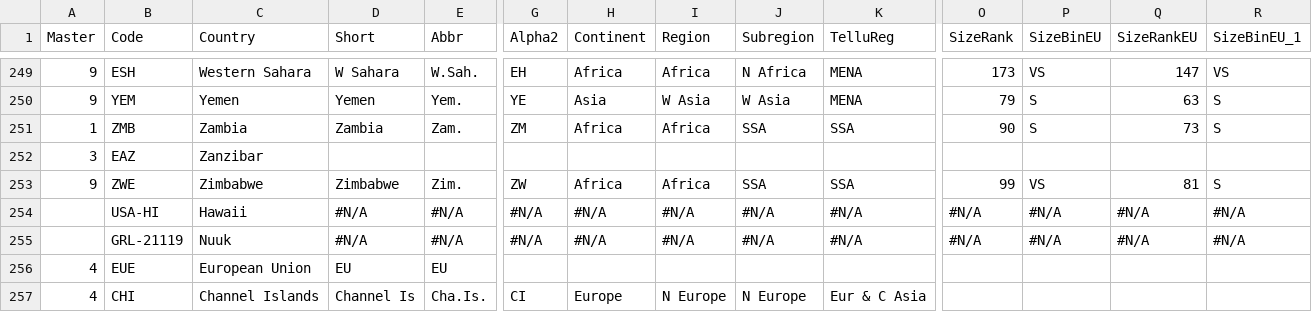
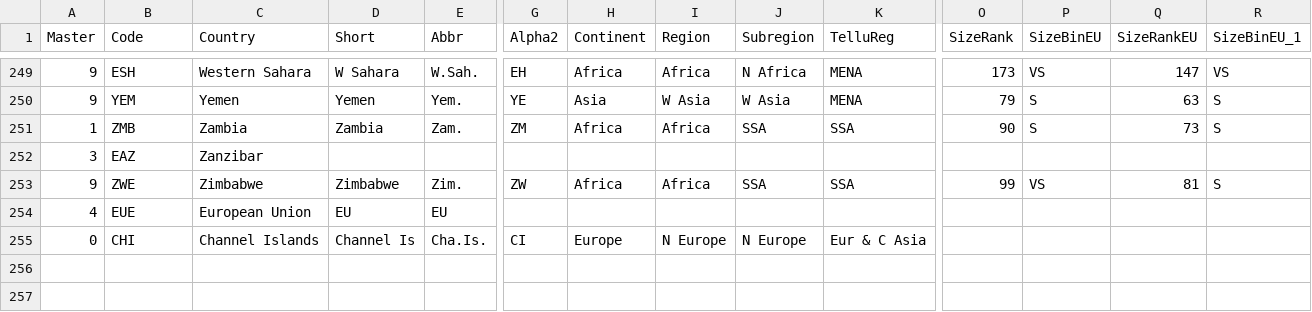
Before and after one commit to scanback/macro, a CSV file: all_def.csv, drawn as a sheet; only a part is shown, gaps mark what is left out; removed rows and columns are numbered as before the commit, all else as after; rows hold the shown columns only; the diff names each change by its address in the sheet, - before the commit and + after, or states it on an @@ line.

Commit message:
Update all_def.csv

```diff
--- a/all_def.csv
+++ b/all_def.csv
-row 254:  | USA-HI | Hawaii | #N/A | #N/A | #N/A | #N/A | #N/A | #N/A | #N/A | #N/A | #N/A | #N/A | #N/A
-row 255:  | GRL-21119 | Nuuk | #N/A | #N/A | #N/A | #N/A | #N/A | #N/A | #N/A | #N/A | #N/A | #N/A | #N/A
-A255 (Master): 4
+A255 (Master): 0
```
